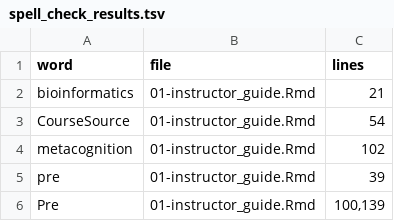
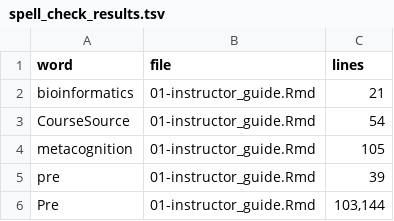
Before and after one commit to jhudsl/GDSCN_Book_swirl, a TSV file: check_reports/spell_check_results.tsv, drawn as a sheet.

Commit message:
Add spell check file

```diff
--- a/check_reports/spell_check_results.tsv
+++ b/check_reports/spell_check_results.tsv
@@ -3,4 +3,4 @@ bioinformatics	01-instructor_guide.Rmd	21
 CourseSource	01-instructor_guide.Rmd	54
-metacognition	01-instructor_guide.Rmd	102
+metacognition	01-instructor_guide.Rmd	105
 pre	01-instructor_guide.Rmd	39
-Pre	01-instructor_guide.Rmd	100,139
+Pre	01-instructor_guide.Rmd	103,144
```
